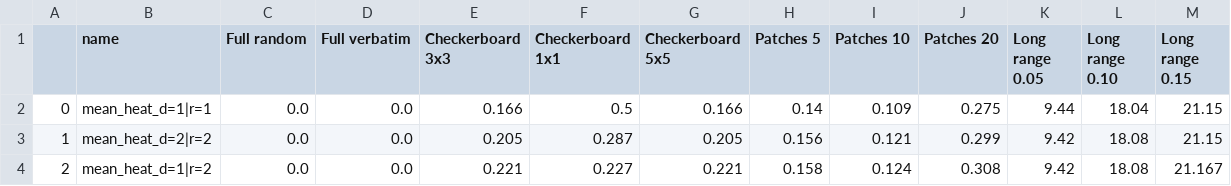
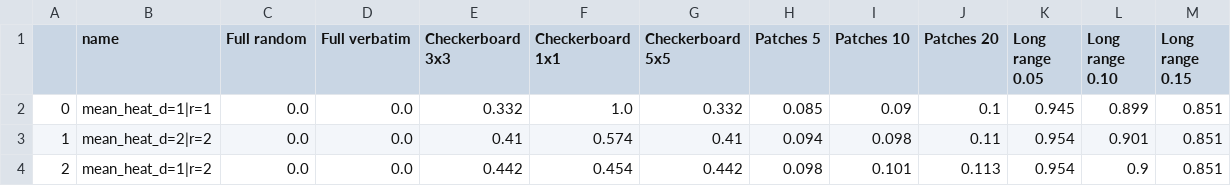
Before and after one commit to matthiasmeester/verbatim_copy_analysis, a CSV file: output/results_mae_test_case_table.csv, drawn as a sheet; only a part is shown; the diff covers the shown part only.

```diff
--- a/output/results_mae_test_case_table.csv
+++ b/output/results_mae_test_case_table.csv
@@ -1,4 +1,4 @@
 ,name,Full random,Full verbatim,Checkerboard 3x3,Checkerboard 1x1,Checkerboard 5x5,Patches 5,Patches 10,Patches 20,Long range 0.05,Long range 0.10,Long range 0.15
-0,mean_heat_d=1|r=1,0.0,0.0,0.166,0.5,0.166,0.14,0.109,0.275,9.44,18.04,21.15
-1,mean_heat_d=2|r=2,0.0,0.0,0.205,0.287,0.205,0.156,0.121,0.299,9.42,18.08,21.15
-2,mean_heat_d=1|r=2,0.0,0.0,0.221,0.227,0.221,0.158,0.124,0.308,9.42,18.08,21.167
+0,mean_heat_d=1|r=1,0.0,0.0,0.332,1.0,0.332,0.085,0.09,0.1,0.945,0.899,0.851
+1,mean_heat_d=2|r=2,0.0,0.0,0.41,0.574,0.41,0.094,0.098,0.11,0.954,0.901,0.851
+2,mean_heat_d=1|r=2,0.0,0.0,0.442,0.454,0.442,0.098,0.101,0.113,0.954,0.9,0.851
```
Also changed, not shown: 39 edited cells elsewhere in this file, output/results.csv, output/results_mae_category_table.csv, 3 other files.
